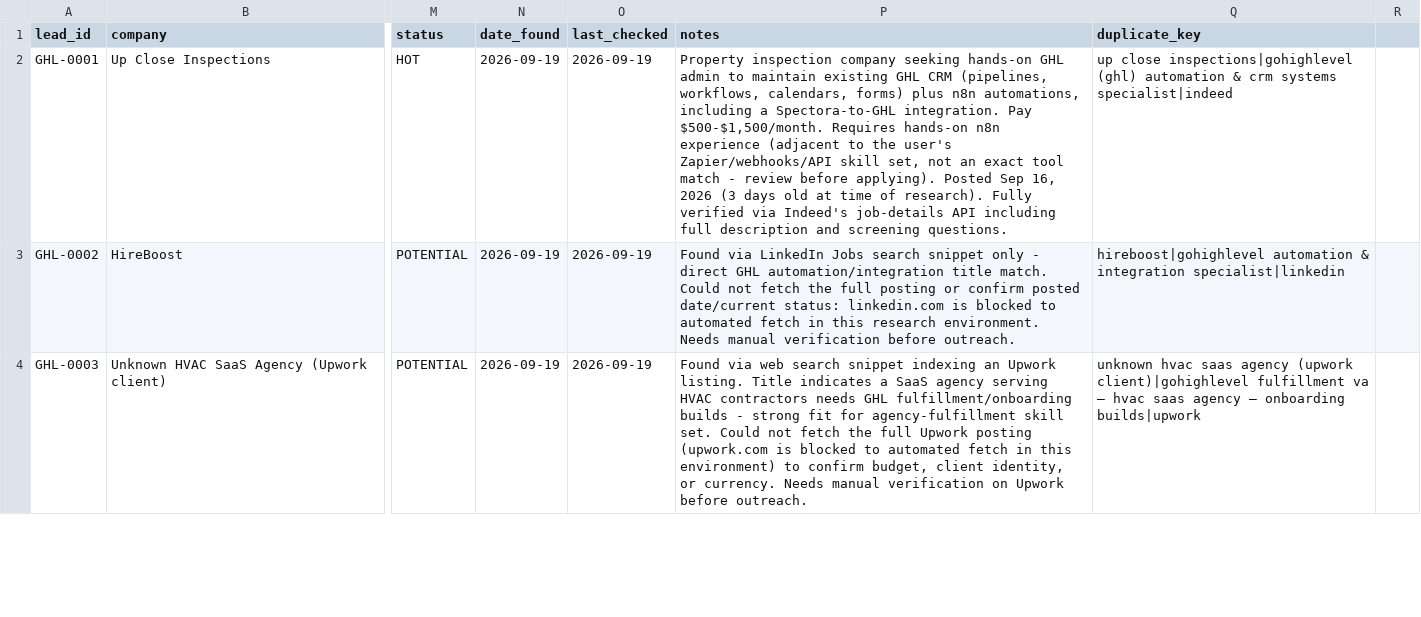
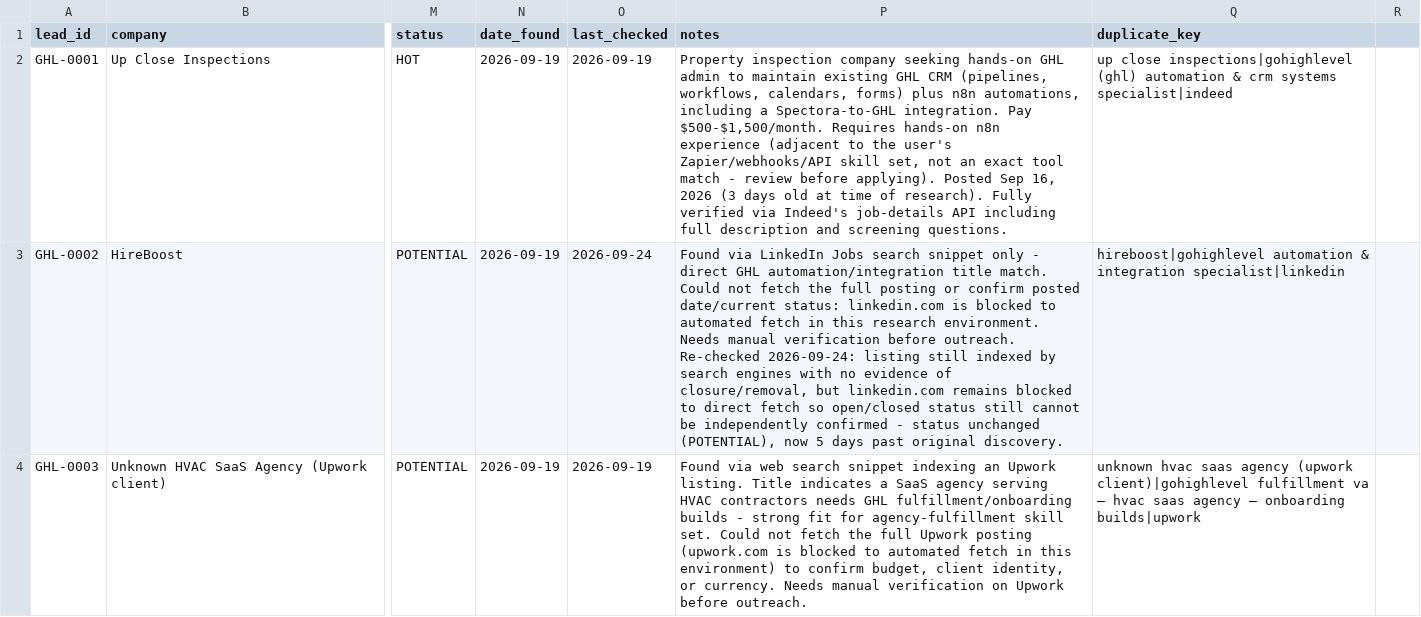
Before and after one commit to saaduddins83/ghl-lead-research-database, a CSV file: database/leads.csv, drawn as a sheet; only a part is shown, gaps mark what is left out; the diff covers the shown part only; the diff names each change by its address in the sheet, - before the commit and + after, or states it on an @@ line.

```diff
--- a/database/leads.csv
+++ b/database/leads.csv
-O3 (last_checked): 2026-09-19
+O3 (last_checked): 2026-09-24
-P3 (notes): …before outreach.
+P3 (notes): …before outreach. Re-checked 2026-09-24: listing still indexed by search engines with no evidence of closure/removal, but linkedin.com remains blocked to direct fetch so open/closed status still cannot be independently confirmed - status unchanged (POTENTIAL), now 5 days past original discovery.
```
Also changed, not shown: 2 added rows and 20 edited cells elsewhere in this file, 3 other files.
